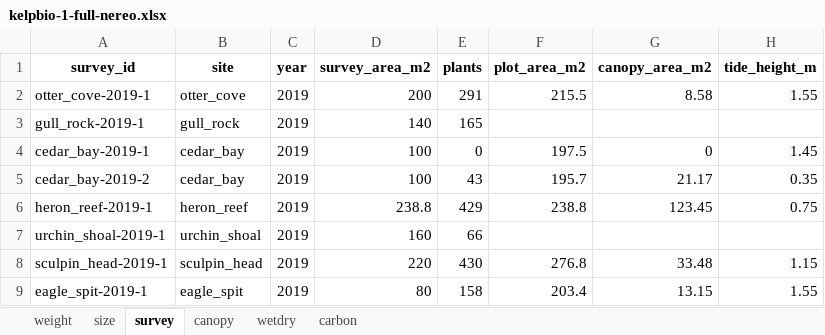
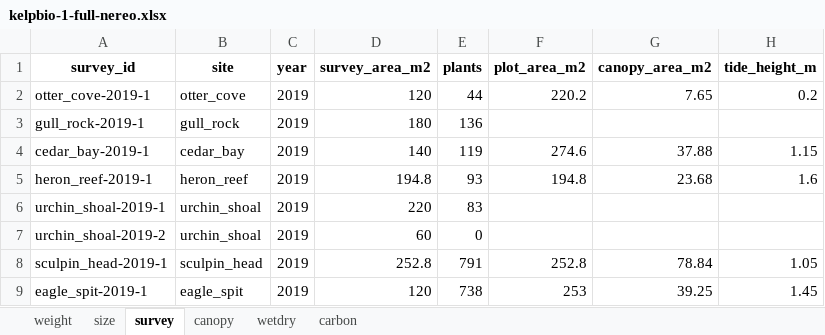
Before and after one commit to HakaiInstitute/kelpbioshiny, an Excel workbook: data-raw/workbooks/kelpbio-1-full-nereo.xlsx, sheet survey, drawn as a sheet; only a part is shown; values as stored, in another font and other column widths than the file's, no borders; removed rows and columns are numbered as before the commit, all else as after; the diff covers the shown part only; the diff names each change by its address in the sheet, - before the commit and + after, or states it on an @@ line.

```diff
--- a/data-raw/workbooks/kelpbio-1-full-nereo.xlsx (sheet survey)
+++ b/data-raw/workbooks/kelpbio-1-full-nereo.xlsx (sheet survey)
-D2 (survey_area_m2): 200
+D2 (survey_area_m2): 120
-E2 (plants): 291
+E2 (plants): 44
-F2 (plot_area_m2): 215.5
+F2 (plot_area_m2): 220.2
-G2 (canopy_area_m2): 8.58
+G2 (canopy_area_m2): 7.65
-H2 (tide_height_m): 1.55
+H2 (tide_height_m): 0.2
-D3 (survey_area_m2): 140
+D3 (survey_area_m2): 180
-E3 (plants): 165
+E3 (plants): 136
-D4 (survey_area_m2): 100
+D4 (survey_area_m2): 140
-E4 (plants): 0
+E4 (plants): 119
-F4 (plot_area_m2): 197.5
+F4 (plot_area_m2): 274.6
-G4 (canopy_area_m2): 0
+G4 (canopy_area_m2): 37.88
-H4 (tide_height_m): 1.45
+H4 (tide_height_m): 1.15
-row 5: cedar_bay-2019-2 | cedar_bay | 2019 | 100 | 43 | 195.7 | 21.17 | 0.35
-D5 (survey_area_m2): 238.8
+D5 (survey_area_m2): 194.8
-E5 (plants): 429
+E5 (plants): 93
-F5 (plot_area_m2): 238.8
+F5 (plot_area_m2): 194.8
-G5 (canopy_area_m2): 123.45
+G5 (canopy_area_m2): 23.68
-H5 (tide_height_m): 0.75
+H5 (tide_height_m): 1.6
-D6 (survey_area_m2): 160
+D6 (survey_area_m2): 220
-E6 (plants): 66
+E6 (plants): 83
+row 7: urchin_shoal-2019-2 | urchin_shoal | 2019 | 60 | 0
-D8 (survey_area_m2): 220
+D8 (survey_area_m2): 252.8
-E8 (plants): 430
+E8 (plants): 791
-F8 (plot_area_m2): 276.8
+F8 (plot_area_m2): 252.8
-G8 (canopy_area_m2): 33.48
+G8 (canopy_area_m2): 78.84
-H8 (tide_height_m): 1.15
+H8 (tide_height_m): 1.05
-D9 (survey_area_m2): 80
+D9 (survey_area_m2): 120
-E9 (plants): 158
+E9 (plants): 738
-F9 (plot_area_m2): 203.4
+F9 (plot_area_m2): 253
-G9 (canopy_area_m2): 13.15
+G9 (canopy_area_m2): 39.25
-H9 (tide_height_m): 1.55
+H9 (tide_height_m): 1.45
```
Also changed, not shown: 20 removed rows and 125 edited cells elsewhere in this sheet, sheet weight, sheet size, sheet canopy, data-raw/workbooks/kelpbio-1-full-macro.xlsx, data-raw/workbooks/kelpbio-2-prefit-macro.xlsx, 11 other files.
